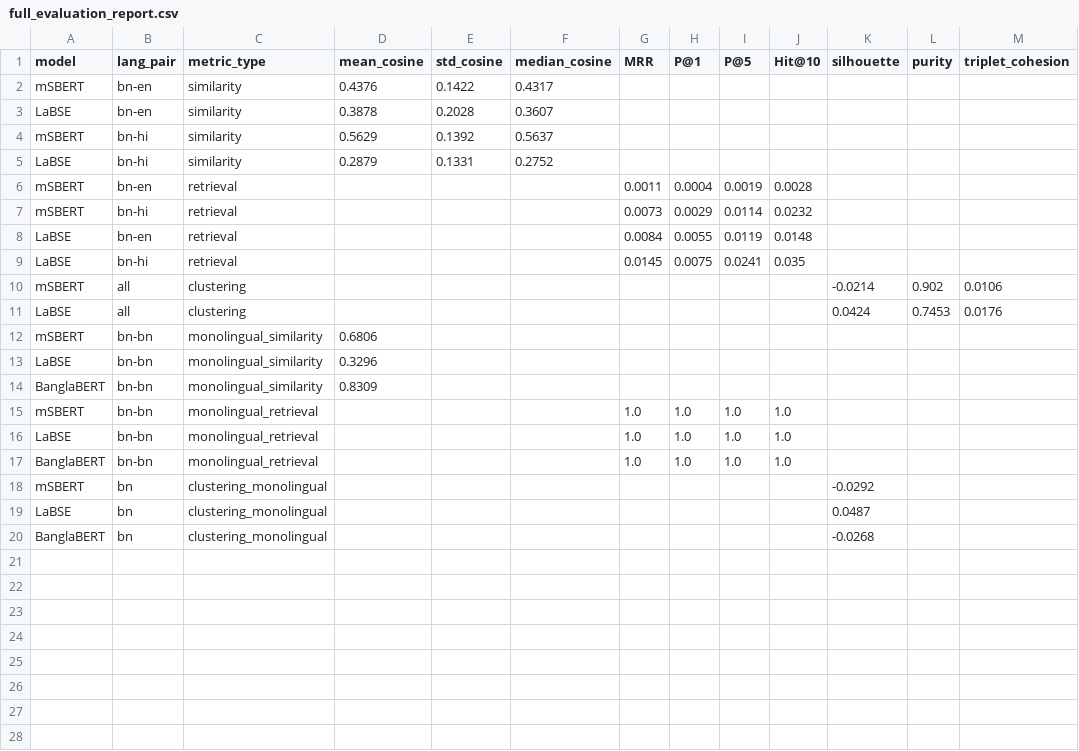
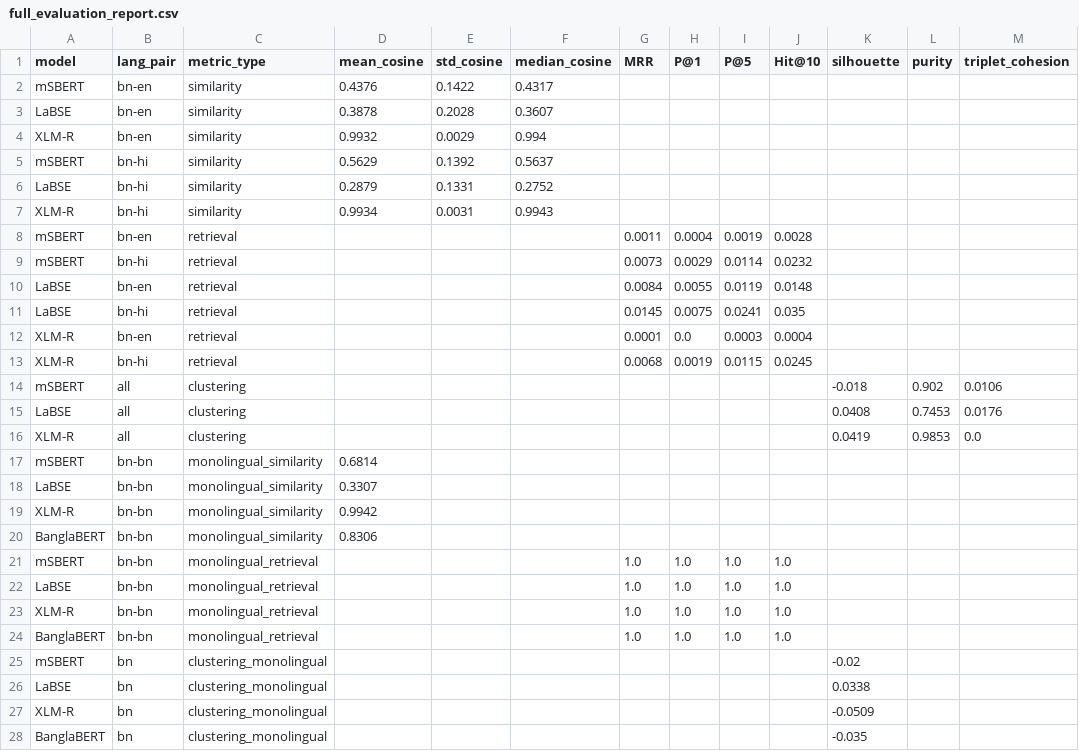
Before and after one commit to AvrodeepPal/Cross-Lingual-Bengali-Idiom-Matching-Using-Multilingual-Sentence-Embeddings-Without-Translation, a CSV file: results/full_evaluation_report.csv, drawn as a sheet.

Commit message:
Updated project structure and results

```diff
--- a/results/full_evaluation_report.csv
+++ b/results/full_evaluation_report.csv
@@ -3,4 +3,6 @@ mSBERT,bn-en,similarity,0.4376,0.1422,0.4317,,,,,,,
 LaBSE,bn-en,similarity,0.3878,0.2028,0.3607,,,,,,,
+XLM-R,bn-en,similarity,0.9932,0.0029,0.994,,,,,,,
 mSBERT,bn-hi,similarity,0.5629,0.1392,0.5637,,,,,,,
 LaBSE,bn-hi,similarity,0.2879,0.1331,0.2752,,,,,,,
+XLM-R,bn-hi,similarity,0.9934,0.0031,0.9943,,,,,,,
 mSBERT,bn-en,retrieval,,,,0.0011,0.0004,0.0019,0.0028,,,
@@ -9,12 +11,18 @@ LaBSE,bn-en,retrieval,,,,0.0084,0.0055,0.0119,0.0148,,,
 LaBSE,bn-hi,retrieval,,,,0.0145,0.0075,0.0241,0.035,,,
-mSBERT,all,clustering,,,,,,,,-0.0214,0.902,0.0106
-LaBSE,all,clustering,,,,,,,,0.0424,0.7453,0.0176
-mSBERT,bn-bn,monolingual_similarity,0.6806,,,,,,,,,
-LaBSE,bn-bn,monolingual_similarity,0.3296,,,,,,,,,
-BanglaBERT,bn-bn,monolingual_similarity,0.8309,,,,,,,,,
+XLM-R,bn-en,retrieval,,,,0.0001,0.0,0.0003,0.0004,,,
+XLM-R,bn-hi,retrieval,,,,0.0068,0.0019,0.0115,0.0245,,,
+mSBERT,all,clustering,,,,,,,,-0.018,0.902,0.0106
+LaBSE,all,clustering,,,,,,,,0.0408,0.7453,0.0176
+XLM-R,all,clustering,,,,,,,,0.0419,0.9853,0.0
+mSBERT,bn-bn,monolingual_similarity,0.6814,,,,,,,,,
+LaBSE,bn-bn,monolingual_similarity,0.3307,,,,,,,,,
+XLM-R,bn-bn,monolingual_similarity,0.9942,,,,,,,,,
+BanglaBERT,bn-bn,monolingual_similarity,0.8306,,,,,,,,,
 mSBERT,bn-bn,monolingual_retrieval,,,,1.0,1.0,1.0,1.0,,,
 LaBSE,bn-bn,monolingual_retrieval,,,,1.0,1.0,1.0,1.0,,,
+XLM-R,bn-bn,monolingual_retrieval,,,,1.0,1.0,1.0,1.0,,,
 BanglaBERT,bn-bn,monolingual_retrieval,,,,1.0,1.0,1.0,1.0,,,
-mSBERT,bn,clustering_monolingual,,,,,,,,-0.0292,,
-LaBSE,bn,clustering_monolingual,,,,,,,,0.0487,,
-BanglaBERT,bn,clustering_monolingual,,,,,,,,-0.0268,,
+mSBERT,bn,clustering_monolingual,,,,,,,,-0.02,,
+LaBSE,bn,clustering_monolingual,,,,,,,,0.0338,,
+XLM-R,bn,clustering_monolingual,,,,,,,,-0.0509,,
+BanglaBERT,bn,clustering_monolingual,,,,,,,,-0.035,,
```
Also changed, not shown: results/retrieval_metrics.csv, 18 other files.
